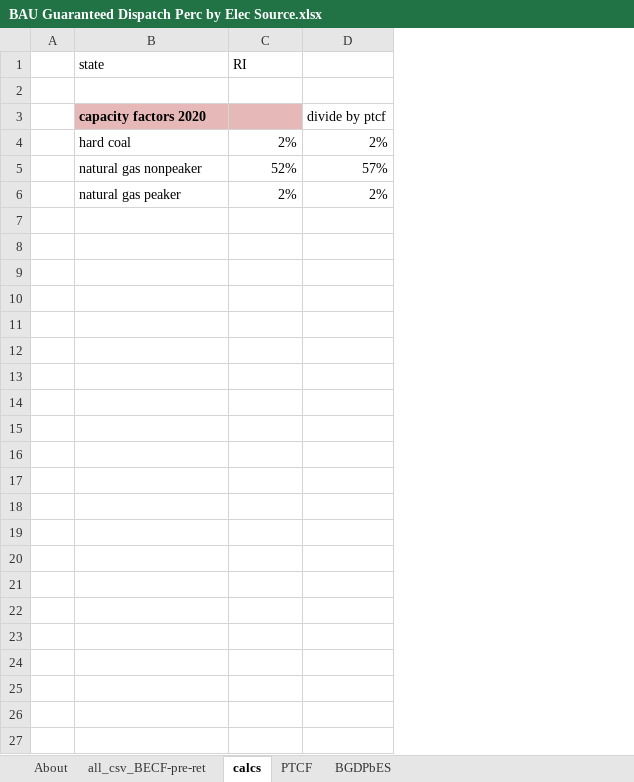
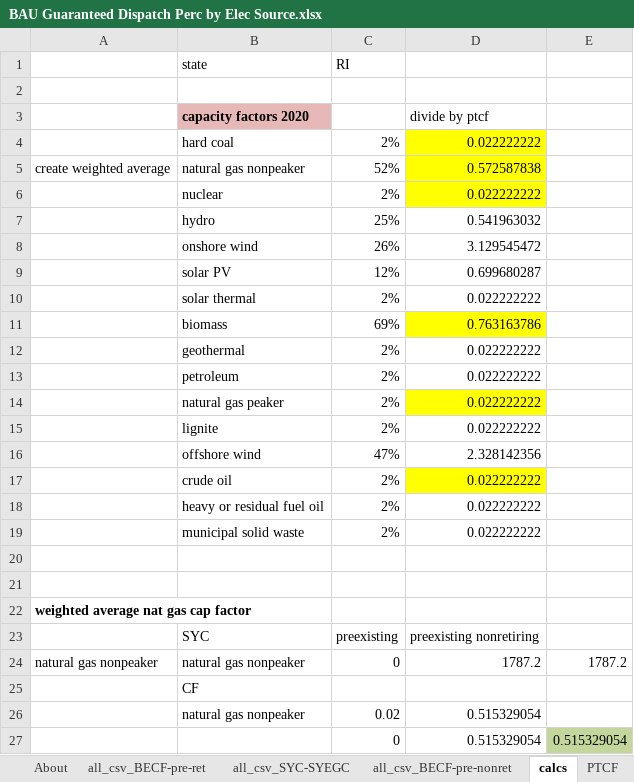
Before and after one commit to EnergyInnovation/eps-rhodeisland, an Excel workbook: InputData/elec/BGDPbES/BAU Guaranteed Dispatch Perc by Elec Source.xlsx, sheet calcs, drawn as a sheet; values as stored, in another font and other column widths than the file's, no borders; removed rows and columns are numbered as before the commit, all else as after; the diff names each change by its address in the sheet, - before the commit and + after, or states it on an @@ line.

```diff
--- a/InputData/elec/BGDPbES/BAU Guaranteed Dispatch Perc by Elec Source.xlsx (sheet calcs)
+++ b/InputData/elec/BGDPbES/BAU Guaranteed Dispatch Perc by Elec Source.xlsx (sheet calcs)
+sheet tab: all_csv_SYC-SYEGC
+sheet tab: all_csv_BECF-pre-nonret
-column A, empty
+column A, row 5: create weighted average
-column D, rows 3-6: divide by ptcf | 2% | 57% | 2%
+column D, rows 3-5: divide by ptcf | 0.022222222 | 0.572587838; row 14: 0.022222222
+column E, empty
-C3 fill: #E6B9B8
+C3 fill: none
+row 6:  | nuclear | 2% | 0.022222222
+row 7:  | hydro | 25% | 0.541963032
+row 8:  | onshore wind | 26% | 3.129545472
+row 9:  | solar PV | 12% | 0.699680287
+row 10:  | solar thermal | 2% | 0.022222222
+row 11:  | biomass | 69% | 0.763163786
+row 12:  | geothermal | 2% | 0.022222222
+row 13:  | petroleum | 2% | 0.022222222
+row 15:  | lignite | 2% | 0.022222222
+row 16:  | offshore wind | 47% | 2.328142356
+row 17:  | crude oil | 2% | 0.022222222
+row 18:  | heavy or residual fuel oil | 2% | 0.022222222
+row 19:  | municipal solid waste | 2% | 0.022222222
+row 20: (empty)
+row 21: (empty)
+row 22: weighted average nat gas cap factor
+row 23:  | SYC | preexisting | preexisting nonretiring
+row 24: natural gas nonpeaker | natural gas nonpeaker | 0 | 1787.2 | 1787.2
+row 25:  | CF
+row 26:  | natural gas nonpeaker | 0.02 | 0.515329054
+row 27:  |  | 0 | 0.515329054 | 0.515329054
```
Also changed, not shown: sheet BGDPbES, sheet all_csv_BECF-pre-ret, sheet PTCF, sheet About, formulas that keep their value, hidden cells, InputData/elec/ARpUIiRC/Ann Ret per Unit Inc in Relative Cost.xlsx, InputData/elec/MPCbS/Max Potential Capacity by Source.xlsx, 26 other files.
